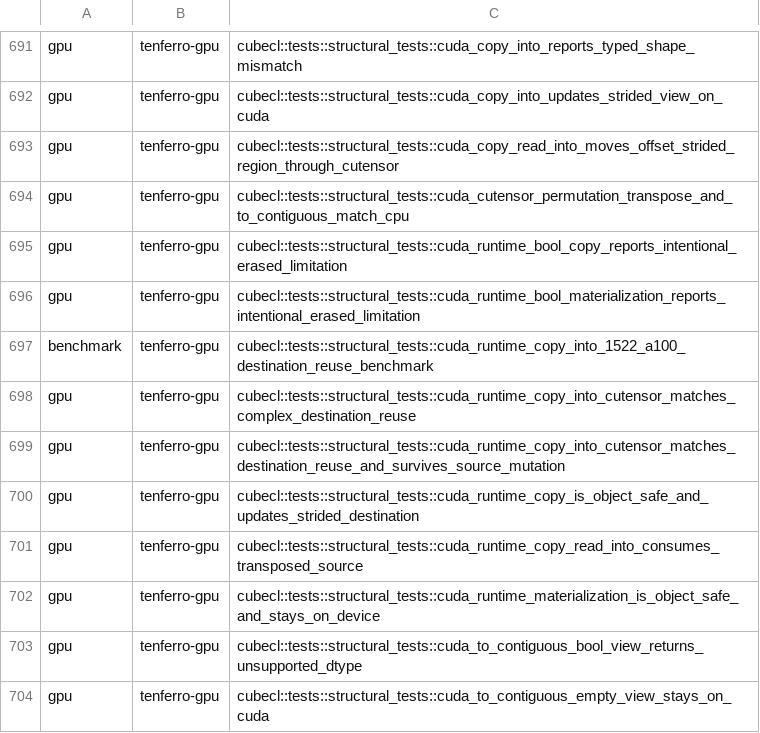
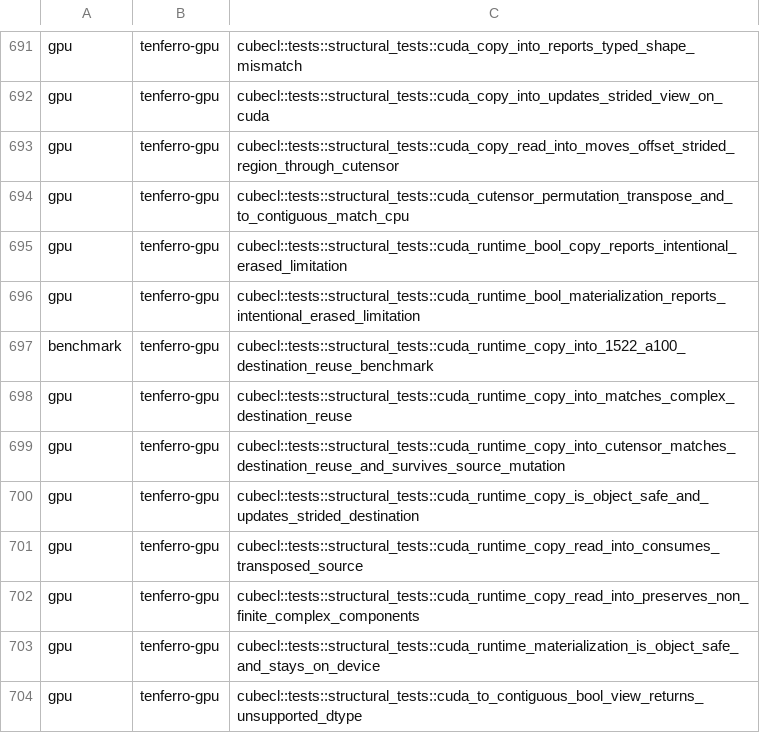
Before and after one commit to tensor4all/tenferro-rs, a TSV file: scripts/ci/cuda_test_partition.tsv, drawn as a sheet; only a part is shown, gaps mark what is left out; the shorter side is filled out with more unchanged rows.

Commit message:
fix(gpu): make complex CUDA permutations value-exact through the real view
The erased `copy_read_into` routed numeric dtypes through the cuTENSOR
permutation executor, which computes `alpha * A` with `alpha = 1`. For a complex
dtype that multiply is `re = 1*re - 0*im`, `im = 1*im + 0*re`, so `0 * inf =
NaN` and a finite component was lost: `(inf, 2.0)` became `(inf, NaN)`. The
typed `copy_into` entry was already exact, so the two surfaces disagreed.

Plan a complex operand through its real view instead: a complex scalar is two
adjacent real scalars, so the buffer is exactly the real tensor of shape
`[...shape, 2]` with doubled leading strides and a unit-stride trailing axis.
The permutation moves the same bytes, but `alpha = 1` becomes a real multiply,
which is exact for every value, while the vendor plan and its bandwidth-bound
speed are unchanged.

Also select the tiled transpose kernel in the native copy path, which fell back
to uncoalesced kernels for a transposing destination. That is the path the typed
`copy_into` and every reversed or broadcast source takes: `C64` `[8192, 8192]`
drops from 3.40 ms to 1.34 ms and `F64` from 2.77 ms to 0.73 ms, matching the
vendor path.

Release measurements on an A100 are in the work log, including the residual
2.9x for a complex multi-axis permutation destination. Refs #1891.

```diff
--- a/scripts/ci/cuda_test_partition.tsv
+++ b/scripts/ci/cuda_test_partition.tsv
@@ -697,3 +697,3 @@ gpu	tenferro-gpu	cubecl::tests::structural_tests::cuda_runtime_bool_materializat
 benchmark	tenferro-gpu	cubecl::tests::structural_tests::cuda_runtime_copy_into_1522_a100_destination_reuse_benchmark
-gpu	tenferro-gpu	cubecl::tests::structural_tests::cuda_runtime_copy_into_cutensor_matches_complex_destination_reuse
+gpu	tenferro-gpu	cubecl::tests::structural_tests::cuda_runtime_copy_into_matches_complex_destination_reuse
 gpu	tenferro-gpu	cubecl::tests::structural_tests::cuda_runtime_copy_into_cutensor_matches_destination_reuse_and_survives_source_mutation
@@ -701,2 +701,3 @@ gpu	tenferro-gpu	cubecl::tests::structural_tests::cuda_runtime_copy_is_object_sa
 gpu	tenferro-gpu	cubecl::tests::structural_tests::cuda_runtime_copy_read_into_consumes_transposed_source
+gpu	tenferro-gpu	cubecl::tests::structural_tests::cuda_runtime_copy_read_into_preserves_non_finite_complex_components
 gpu	tenferro-gpu	cubecl::tests::structural_tests::cuda_runtime_materialization_is_object_safe_and_stays_on_device
```
Also changed, not shown: 6 other files.
